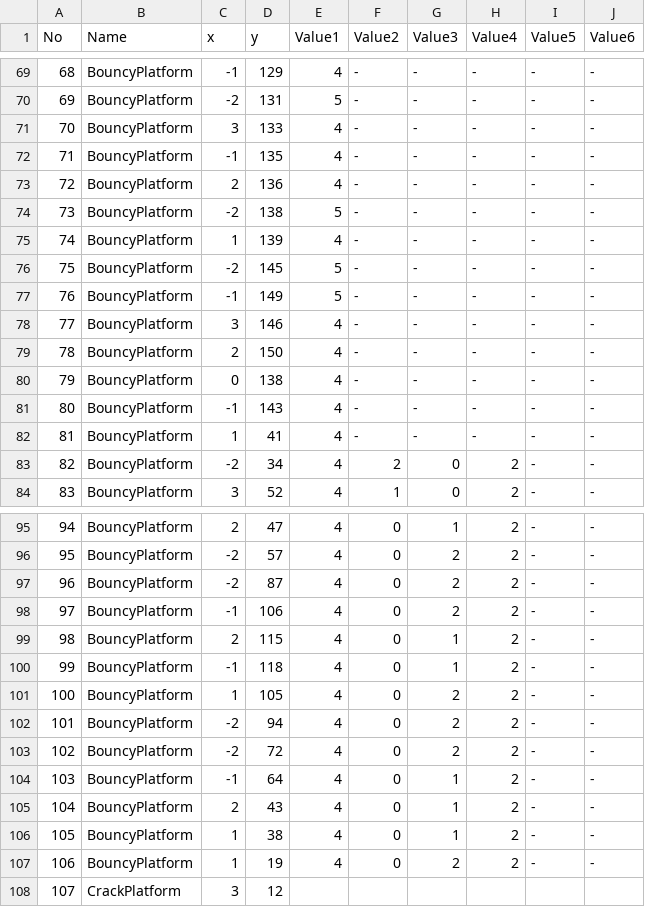
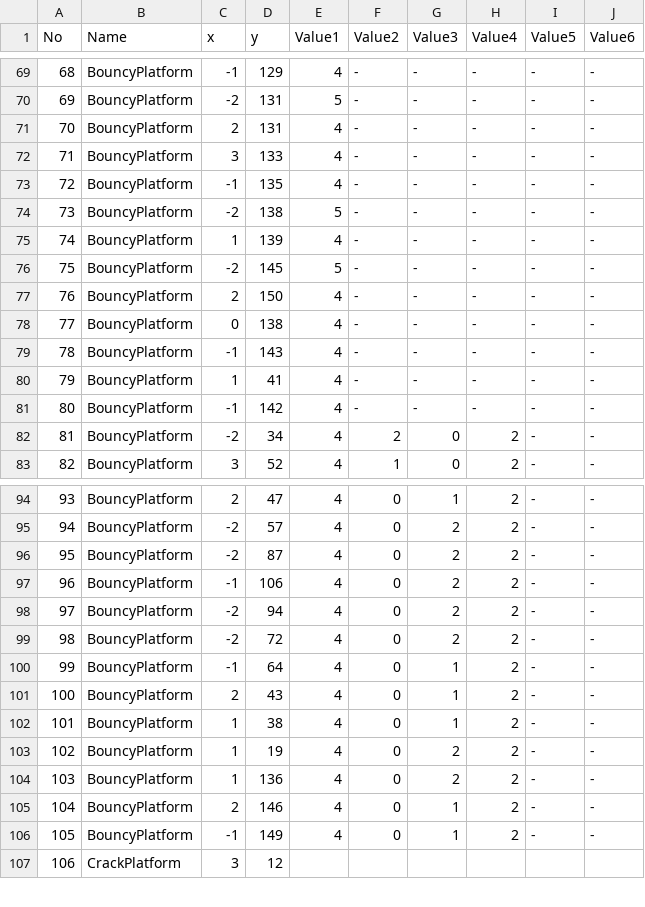
Before and after one commit to dkstlzu/EvenIGamethon5_7Team, a CSV file: Production/Assets/MapData/5. Stage4_1MapData.csv, drawn as a sheet; only a part is shown, gaps mark what is left out; removed rows and columns are numbered as before the commit, all else as after; the diff covers the shown part only; the diff names each change by its address in the sheet, - before the commit and + after, or states it on an @@ line.

Commit message:
Stage 4-1 MapData reuploaded

```diff
--- a/Production/Assets/MapData/5. Stage4_1MapData.csv
+++ b/Production/Assets/MapData/5. Stage4_1MapData.csv
+row 71: 70 | BouncyPlatform | 2 | 131 | 4 | - | - | - | - | -
@@ column A (No) renumbered from row 72 down @@
-row 73: 72 | BouncyPlatform | 2 | 136 | 4 | - | - | - | - | -
-row 77: 76 | BouncyPlatform | -1 | 149 | 5 | - | - | - | - | -
-row 78: 77 | BouncyPlatform | 3 | 146 | 4 | - | - | - | - | -
+row 81: 80 | BouncyPlatform | -1 | 142 | 4 | - | - | - | - | -
-row 99: 98 | BouncyPlatform | 2 | 115 | 4 | 0 | 1 | 2 | - | -
-row 100: 99 | BouncyPlatform | -1 | 118 | 4 | 0 | 1 | 2 | - | -
-row 101: 100 | BouncyPlatform | 1 | 105 | 4 | 0 | 2 | 2 | - | -
+row 104: 103 | BouncyPlatform | 1 | 136 | 4 | 0 | 2 | 2 | - | -
+row 105: 104 | BouncyPlatform | 2 | 146 | 4 | 0 | 1 | 2 | - | -
+row 106: 105 | BouncyPlatform | -1 | 149 | 4 | 0 | 1 | 2 | - | -
```
Also changed, not shown: 2 edited cells elsewhere in this file, 1 other file.
